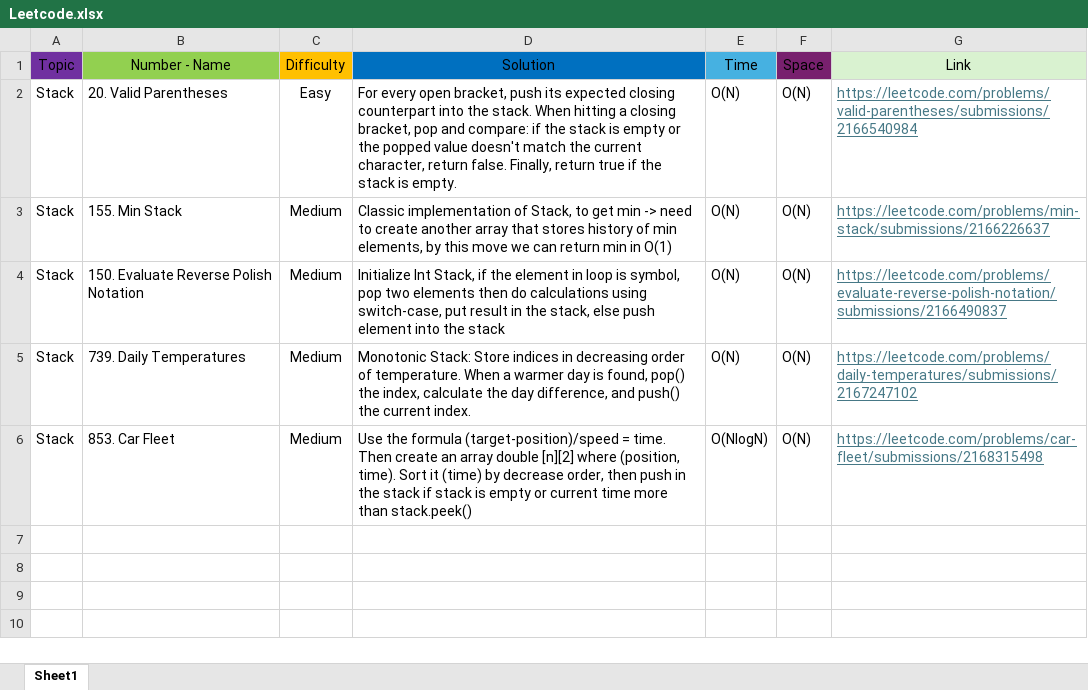
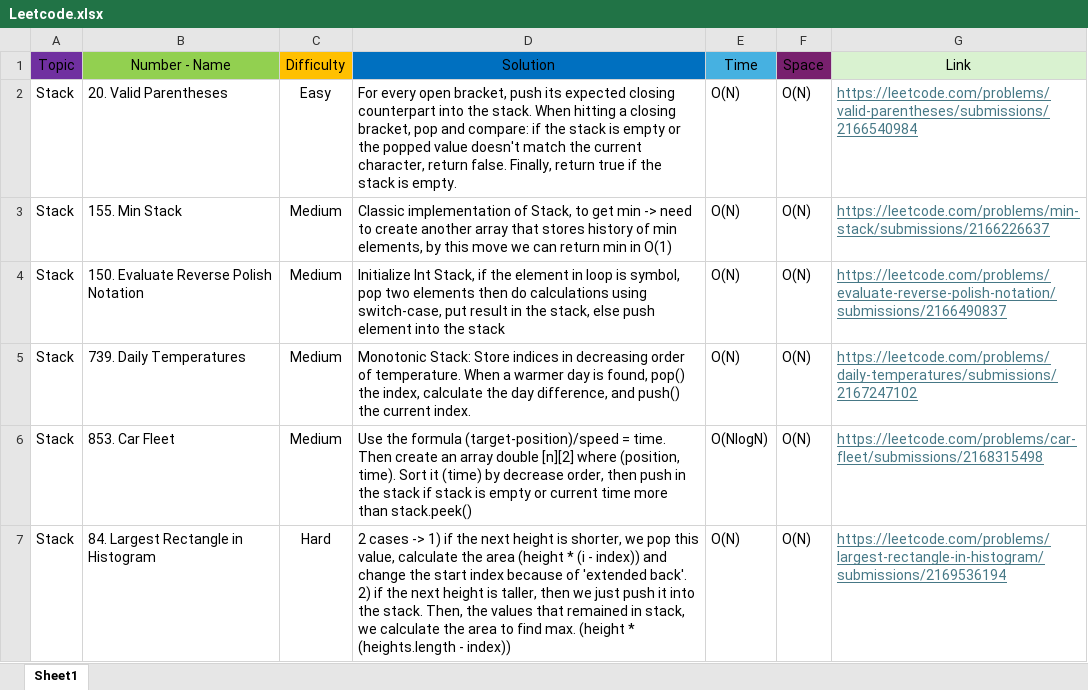
Before and after one commit to Codemedy/neetcode-submissions, an Excel workbook: src/docs/Leetcode.xlsx, sheet Sheet1, drawn as a sheet; values as stored, in another font and other column widths than the file's, no borders; conditional formats not drawn; the diff names each change by its address in the sheet, - before the commit and + after, or states it on an @@ line.

Commit message:
init commit, started neetcode solving from stack
- Stack
- Monotonic Decreasing Stack
- Monotonic Increasing Stack
- Stack implementation (array inside)
- Finished the Stack topic (150) with the hardest one

Using Monotonic Stack we can decrease the time complexity from O(N2) to O(N)

```diff
--- a/src/docs/Leetcode.xlsx (sheet Sheet1)
+++ b/src/docs/Leetcode.xlsx (sheet Sheet1)
+row 7: Stack | 84. Largest Rectangle in Histogram | Hard | 2 cases -> 1) if the next height is shorter, we pop this value, calculate the area (height * (i - index)) and change the start index because of 'extended back'. 2) if the next height is taller, then we just push it into the stack. Then, the values that remained in stack, we calculate the area to find max. (height * (heights.length - index)) | O(N) | O(N) | https://leetcode.com/problems/largest-rectangle-in-histogram/submissions/2169536194
```
Also changed, not shown: 1 other file.
